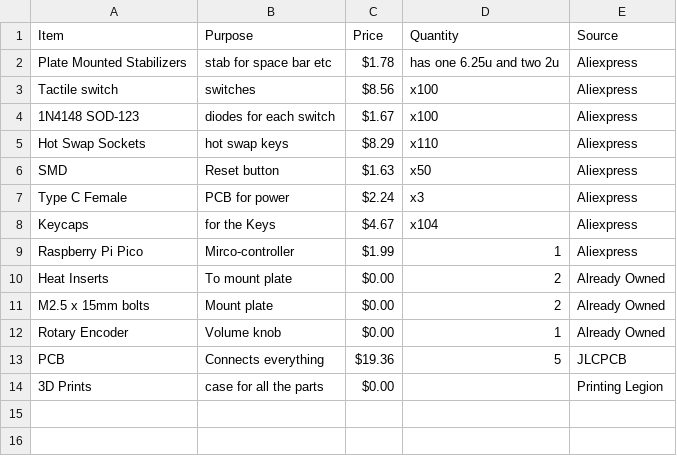
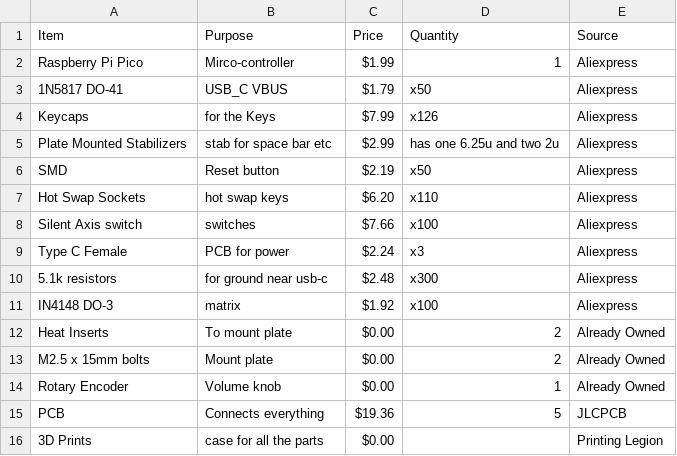
Before and after one commit to XinyiC222/Keyboard81X, a CSV file: BOM.csv, drawn as a sheet.

Commit message:
Update BOM.csv

```diff
--- a/BOM.csv
+++ b/BOM.csv
@@ -1,10 +1,12 @@
 Item,Purpose,Price,Quantity,Source
-Plate Mounted Stabilizers,stab for space bar etc,$1.78,has one 6.25u and two 2u,Aliexpress
-Tactile switch,switches,$8.56,x100,Aliexpress
-1N4148 SOD-123,diodes for each switch,$1.67,x100,Aliexpress
-Hot Swap Sockets,hot swap keys,$8.29,x110,Aliexpress
-SMD,Reset button,$1.63,x50,Aliexpress
+Raspberry Pi Pico,Mirco-controller,$1.99,1,Aliexpress
+1N5817 DO-41,USB_C VBUS,$1.79,x50,Aliexpress
+Keycaps,for the Keys,$7.99,x126,Aliexpress
+Plate Mounted Stabilizers,stab for space bar etc,$2.99,has one 6.25u and two 2u,Aliexpress
+SMD,Reset button,$2.19,x50,Aliexpress
+Hot Swap Sockets,hot swap keys,$6.20,x110,Aliexpress
+Silent Axis switch,switches,$7.66,x100,Aliexpress
 Type C Female,PCB for power,$2.24,x3,Aliexpress
-Keycaps,for the Keys,$4.67,x104,Aliexpress
-Raspberry Pi Pico,Mirco-controller,$1.99,1,Aliexpress
+5.1k resistors, for ground near usb-c, $2.48,x300, Aliexpress
+IN4148 DO-3,matrix,$1.92,x100,Aliexpress
 Heat Inserts,To mount plate,$0.00,2,Already Owned
```
